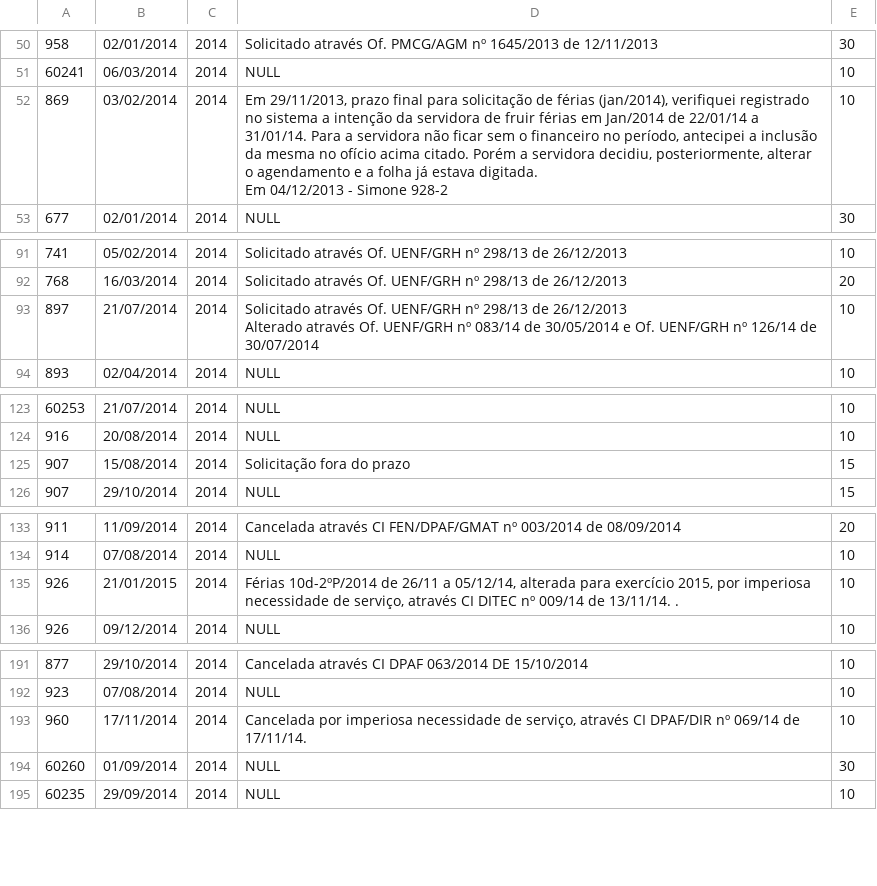
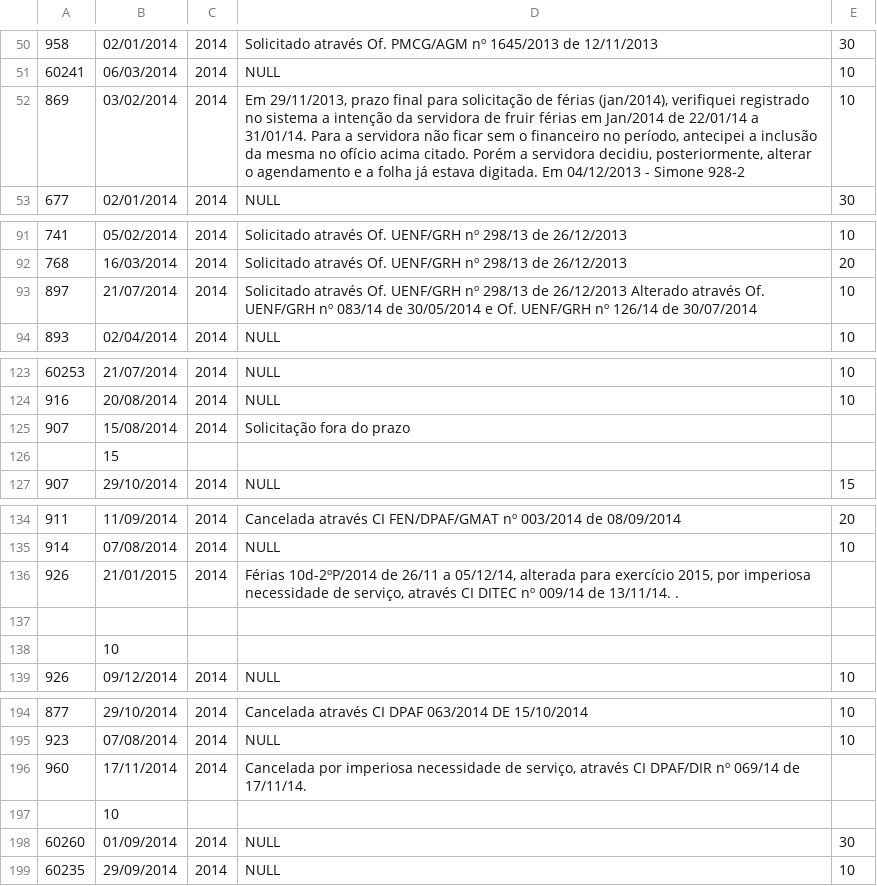
Before and after one commit to andreAguia/areaServidor, a CSV file: importacao/2014.csv, drawn as a sheet; only a part is shown, gaps mark what is left out; the diff covers the shown part only.

```diff
--- a/importacao/2014.csv
+++ b/importacao/2014.csv
@@ -52,5 +51,3 @@
 60241;06/03/2014;2014;NULL;10
-869;03/02/2014;2014;"Em 29/11/2013, prazo final para solicitação de férias (jan/2014), verifiquei registrado no sistema a intenção da servidora de fruir férias em Jan/2014 de 22/01/14 a 31/01/14. Para a servidora não ficar sem o financeiro no período, antecipei a inclusão da mesma no ofício acima citado. Porém a servidora decidiu, posteriormente, alterar o agendamento e a folha já estava digitada.
-
-Em 04/12/2013 - Simone 928-2";10
+869;03/02/2014;2014;Em 29/11/2013, prazo final para solicitação de férias (jan/2014), verifiquei registrado no sistema a intenção da servidora de fruir férias em Jan/2014 de 22/01/14 a 31/01/14. Para a servidora não ficar sem o financeiro no período, antecipei a inclusão da mesma no ofício acima citado. Porém a servidora decidiu, posteriormente, alterar o agendamento e a folha já estava digitada. Em 04/12/2013 - Simone 928-2;10
 677;02/01/2014;2014;NULL;30
@@ -97,4 +92,3 @@ Em 04/12/2013 - Simone 928-2";10
 768;16/03/2014;2014;Solicitado através Of. UENF/GRH nº 298/13 de 26/12/2013;20
-897;21/07/2014;2014;"Solicitado através Of. UENF/GRH nº 298/13 de 26/12/2013
-Alterado através Of. UENF/GRH nº 083/14 de 30/05/2014 e Of. UENF/GRH nº 126/14 de 30/07/2014";10
+897;21/07/2014;2014;Solicitado através Of. UENF/GRH nº 298/13 de 26/12/2013 Alterado através Of. UENF/GRH nº 083/14 de 30/05/2014 e Of. UENF/GRH nº 126/14 de 30/07/2014;10
 893;02/04/2014;2014;NULL;10
@@ -130,4 +124,4 @@ Alterado através Of. UENF/GRH nº 083/14 de 30/05/2014 e Of. UENF/GRH nº 126/1
 916;20/08/2014;2014;NULL;10
-907;15/08/2014;2014;"Solicitação fora do prazo
-";15
+907;15/08/2014;2014;Solicitação fora do prazo;
+;15;;;
 907;29/10/2014;2014;NULL;15
@@ -141,5 +135,5 @@ Alterado através Of. UENF/GRH nº 083/14 de 30/05/2014 e Of. UENF/GRH nº 126/1
 914;07/08/2014;2014;NULL;10
-926;21/01/2015;2014;"Férias 10d-2ºP/2014 de 26/11 a 05/12/14, alterada para exercício 2015, por imperiosa necessidade de serviço, através CI DITEC nº 009/14 de 13/11/14. .
-
-";10
+926;21/01/2015;2014;Férias 10d-2ºP/2014 de 26/11 a 05/12/14, alterada para exercício 2015, por imperiosa necessidade de serviço, através CI DITEC nº 009/14 de 13/11/14. .;
+;;;;
+;10;;;
 926;09/12/2014;2014;NULL;10
@@ -202,4 +195,4 @@ Alterado através Of. UENF/GRH nº 083/14 de 30/05/2014 e Of. UENF/GRH nº 126/1
 923;07/08/2014;2014;NULL;10
-960;17/11/2014;2014;"Cancelada por imperiosa necessidade de serviço, através CI DPAF/DIR nº 069/14 de 17/11/14.
-";10
+960;17/11/2014;2014;Cancelada por imperiosa necessidade de serviço, através CI DPAF/DIR nº 069/14 de 17/11/14.;
+;10;;;
 60260;01/09/2014;2014;NULL;30
```
Also changed, not shown: 7 added rows and 11 edited cells elsewhere in this file, 1 other file.
